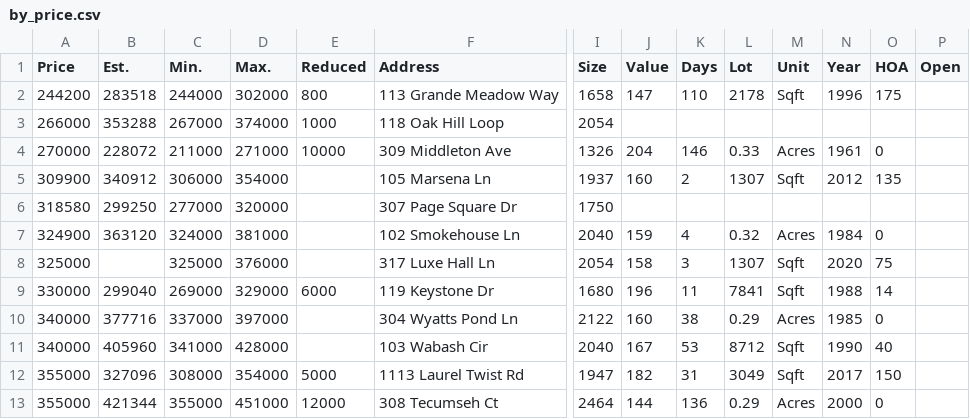
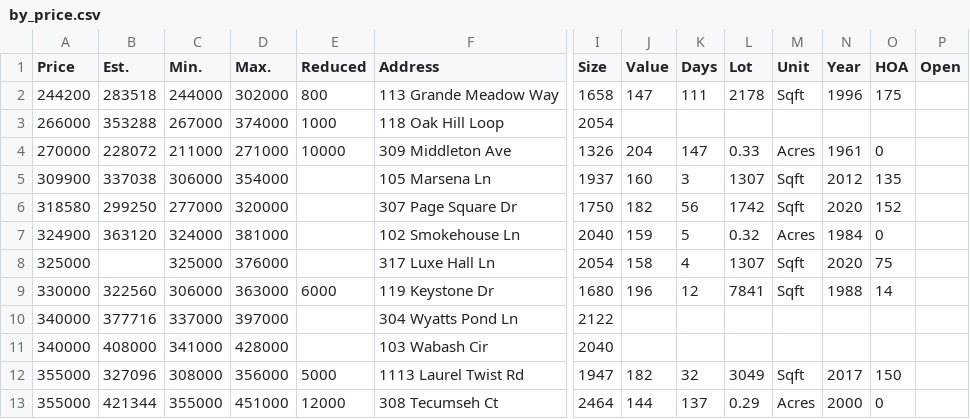
Before and after one commit to xgirma/moveto, a CSV file: data/27513/by_price.csv, drawn as a sheet; only a part is shown, gaps mark what is left out; the diff covers the shown part only; the diff names each change by its address in the sheet, - before the commit and + after, or states it on an @@ line.

```diff
--- a/data/27513/by_price.csv
+++ b/data/27513/by_price.csv
-K2 (Days): 110
+K2 (Days): 111
-K4 (Days): 146
+K4 (Days): 147
-B5 (Est.): 340912
+B5 (Est.): 337038
-K5 (Days): 2
+K5 (Days): 3
-J6 (Value): (empty)
+J6 (Value): 182
-K6 (Days): (empty)
+K6 (Days): 56
-L6 (Lot): (empty)
+L6 (Lot): 1742
-M6 (Unit): (empty)
+M6 (Unit): Sqft
-N6 (Year): (empty)
+N6 (Year): 2020
-O6 (HOA): (empty)
+O6 (HOA): 152
-K7 (Days): 4
+K7 (Days): 5
-K8 (Days): 3
+K8 (Days): 4
-B9 (Est.): 299040
+B9 (Est.): 322560
-C9 (Min.): 269000
+C9 (Min.): 306000
-D9 (Max.): 329000
+D9 (Max.): 363000
-K9 (Days): 11
+K9 (Days): 12
-J10 (Value): 160
+J10 (Value): (empty)
-K10 (Days): 38
+K10 (Days): (empty)
-L10 (Lot): 0.29
+L10 (Lot): (empty)
-M10 (Unit): Acres
+M10 (Unit): (empty)
-N10 (Year): 1985
+N10 (Year): (empty)
-O10 (HOA): 0
+O10 (HOA): (empty)
-B11 (Est.): 405960
+B11 (Est.): 408000
-J11 (Value): 167
+J11 (Value): (empty)
-K11 (Days): 53
+K11 (Days): (empty)
-L11 (Lot): 8712
+L11 (Lot): (empty)
-M11 (Unit): Sqft
+M11 (Unit): (empty)
-N11 (Year): 1990
+N11 (Year): (empty)
-O11 (HOA): 40
+O11 (HOA): (empty)
-D12 (Max.): 354000
+D12 (Max.): 356000
-K12 (Days): 31
+K12 (Days): 32
-K13 (Days): 136
+K13 (Days): 137
```
Also changed, not shown: 2 added rows, 2 removed rows and 65 edited cells elsewhere in this file, data/27513/by_days.csv, data/27513/coming_soon.csv, 15 other files.
